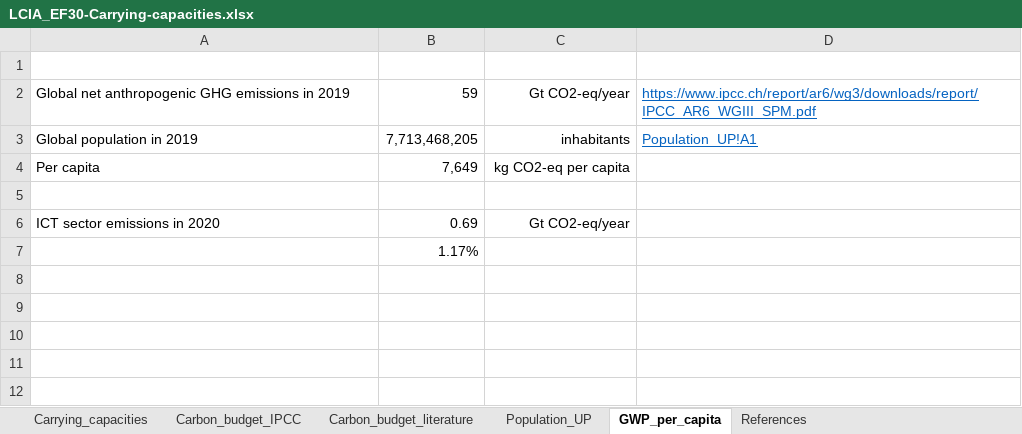
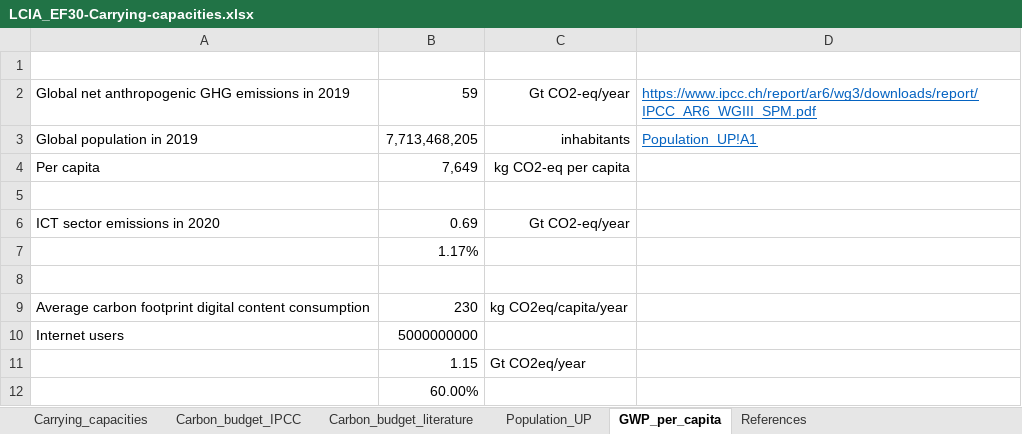
Before and after one commit to robyistrate/internet-environmental-footprint, an Excel workbook: data/LCIA_EF30-Carrying-capacities.xlsx, sheet GWP_per_capita, drawn as a sheet; values as stored, in another font and other column widths than the file's, no borders; the diff names each change by its address in the sheet, - before the commit and + after, or states it on an @@ line.

```diff
--- a/data/LCIA_EF30-Carrying-capacities.xlsx (sheet GWP_per_capita)
+++ b/data/LCIA_EF30-Carrying-capacities.xlsx (sheet GWP_per_capita)
+row 8: (empty)
+row 9: Average carbon footprint digital content consumption | 230 | kg CO2eq/capita/year
+row 10: Internet users | 5000000000
+row 11:  | 1.15 | Gt CO2eq/year
+row 12:  | 60.00%
```
Also changed, not shown: data/Inventory_Data.xlsx, data/LCI_Digital-Content-Consumption.xlsx, 2 other files.
